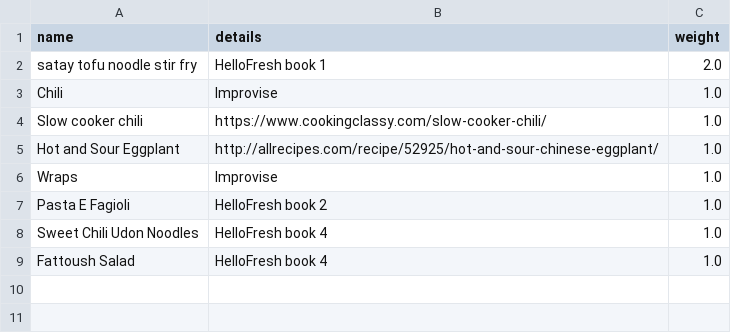
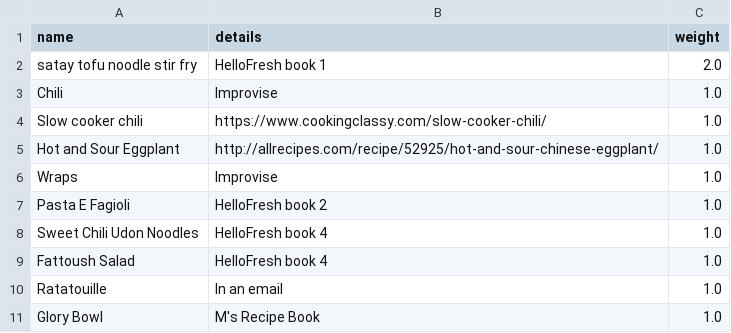
Before and after one commit to QEDan/meal-planning, a CSV file: meal-database.csv, drawn as a sheet; the diff names each change by its address in the sheet, - before the commit and + after, or states it on an @@ line.

Commit message:
Updated meals

```diff
--- a/meal-database.csv
+++ b/meal-database.csv
+row 10: Ratatouille | In an email | 1.0
+row 11: Glory Bowl | M's Recipe Book | 1.0
```
